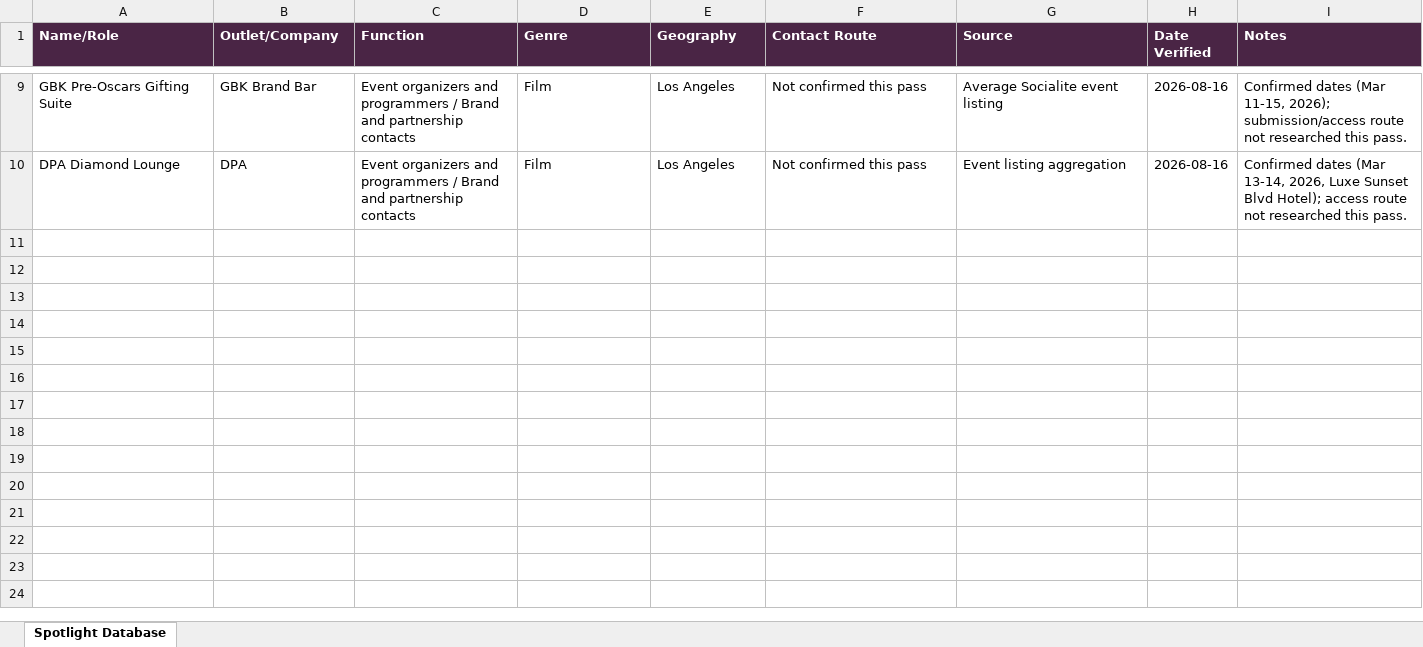
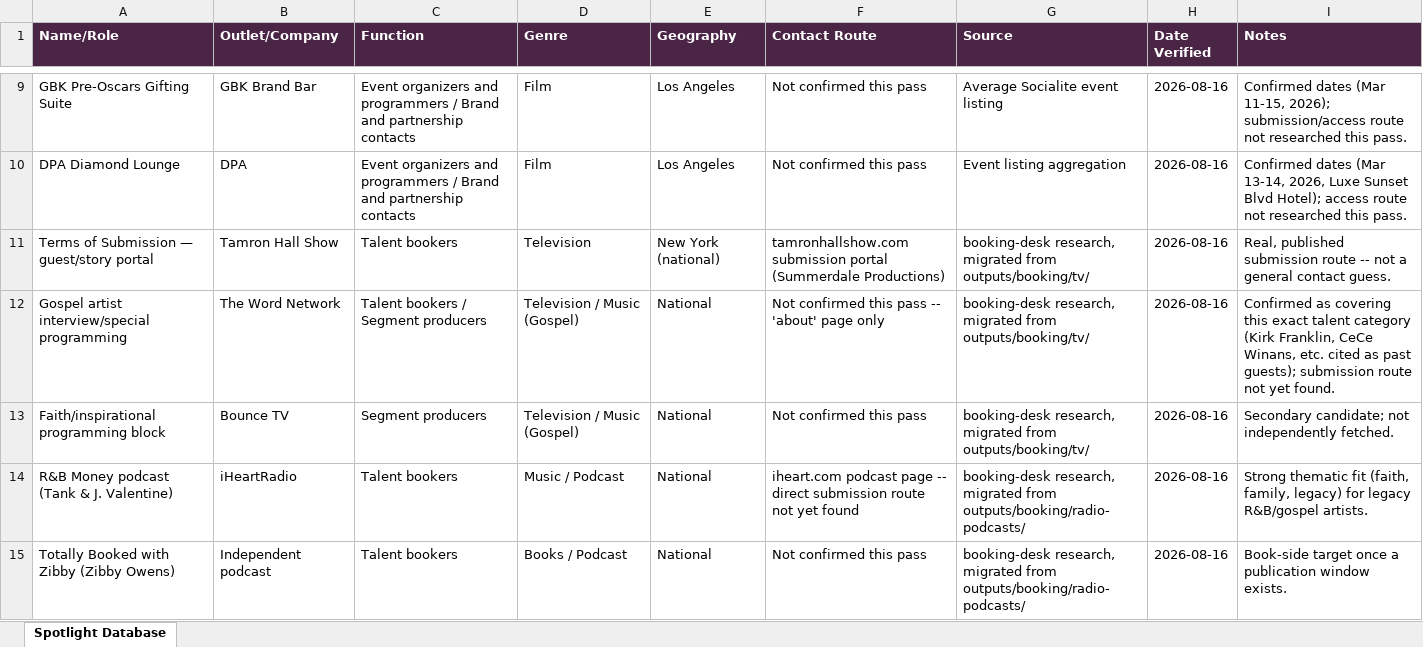
Before and after one commit to matariterry-art/masteragent-system, an Excel workbook: outputs/spotlight/spotlight-database.xlsx, sheet Spotlight Database, drawn as a sheet; only a part is shown, gaps mark what is left out; values as stored, in another font and other column widths than the file's, no borders; the diff covers the shown part only; the diff names each change by its address in the sheet, - before the commit and + after, or states it on an @@ line.

```diff
--- a/outputs/spotlight/spotlight-database.xlsx (sheet Spotlight Database)
+++ b/outputs/spotlight/spotlight-database.xlsx (sheet Spotlight Database)
+row 11: Terms of Submission — guest/story portal | Tamron Hall Show | Talent bookers | Television | New York (national) | tamronhallshow.com submission portal (Summerdale Productions) | booking-desk research, migrated from outputs/booking/tv/ | 2026-08-16 | Real, published submission route -- not a general contact guess.
+row 12: Gospel artist interview/special programming | The Word Network | Talent bookers / Segment producers | Television / Music (Gospel) | National | Not confirmed this pass -- 'about' page only | booking-desk research, migrated from outputs/booking/tv/ | 2026-08-16 | Confirmed as covering this exact talent category (Kirk Franklin, CeCe Winans, etc. cited as past guests); submission route not yet found.
+row 13: Faith/inspirational programming block | Bounce TV | Segment producers | Television / Music (Gospel) | National | Not confirmed this pass | booking-desk research, migrated from outputs/booking/tv/ | 2026-08-16 | Secondary candidate; not independently fetched.
+row 14: R&B Money podcast (Tank & J. Valentine) | iHeartRadio | Talent bookers | Music / Podcast | National | iheart.com podcast page -- direct submission route not yet found | booking-desk research, migrated from outputs/booking/radio-podcasts/ | 2026-08-16 | Strong thematic fit (faith, family, legacy) for legacy R&B/gospel artists.
+row 15: Totally Booked with Zibby (Zibby Owens) | Independent podcast | Talent bookers | Books / Podcast | National | Not confirmed this pass | booking-desk research, migrated from outputs/booking/radio-podcasts/ | 2026-08-16 | Book-side target once a publication window exists.
```
Also changed, not shown: 4 added rows elsewhere in this sheet, 14 other files.
